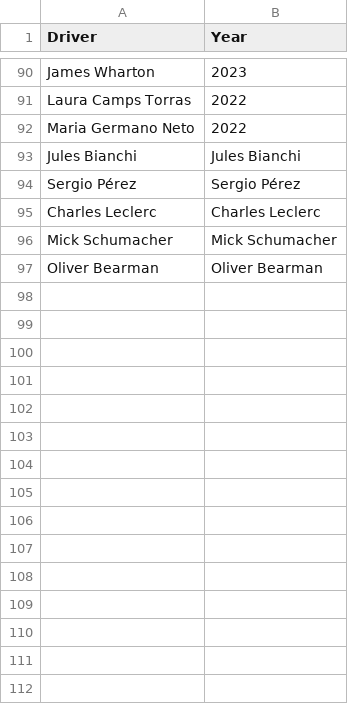
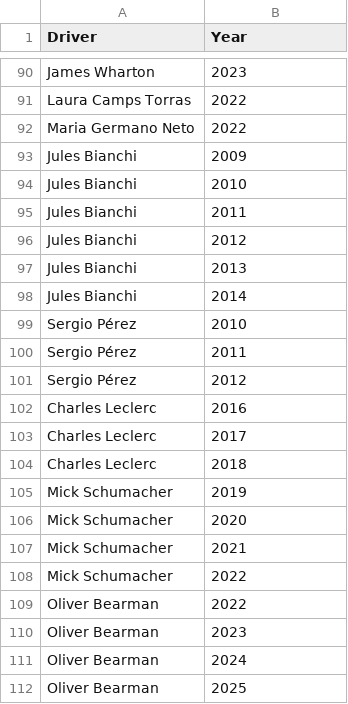
Before and after one commit to jakmate/formula-ascent, a CSV file: backend/data/academies/Ferrari_Driver_Academy_drivers.csv, drawn as a sheet; only a part is shown, gaps mark what is left out.

```diff
--- a/backend/data/academies/Ferrari_Driver_Academy_drivers.csv
+++ b/backend/data/academies/Ferrari_Driver_Academy_drivers.csv
@@ -92,6 +92,21 @@ Laura Camps Torras,2022
 Maria Germano Neto,2022
-Jules Bianchi,Jules Bianchi
-Sergio Pérez,Sergio Pérez
-Charles Leclerc,Charles Leclerc
-Mick Schumacher,Mick Schumacher
-Oliver Bearman,Oliver Bearman
+Jules Bianchi,2009
+Jules Bianchi,2010
+Jules Bianchi,2011
+Jules Bianchi,2012
+Jules Bianchi,2013
+Jules Bianchi,2014
+Sergio Pérez,2010
+Sergio Pérez,2011
+Sergio Pérez,2012
+Charles Leclerc,2016
+Charles Leclerc,2017
+Charles Leclerc,2018
+Mick Schumacher,2019
+Mick Schumacher,2020
+Mick Schumacher,2021
+Mick Schumacher,2022
+Oliver Bearman,2022
+Oliver Bearman,2023
+Oliver Bearman,2024
+Oliver Bearman,2025
```
Also changed, not shown: backend/data/academies/Alpine_Academy_drivers.csv, backend/data/academies/McLaren_Driver_Development_Programme_drivers.csv, 6 other files.
